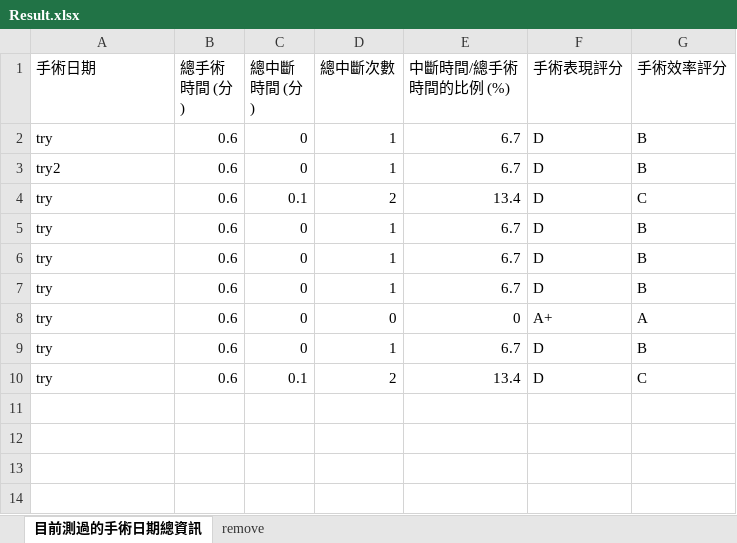
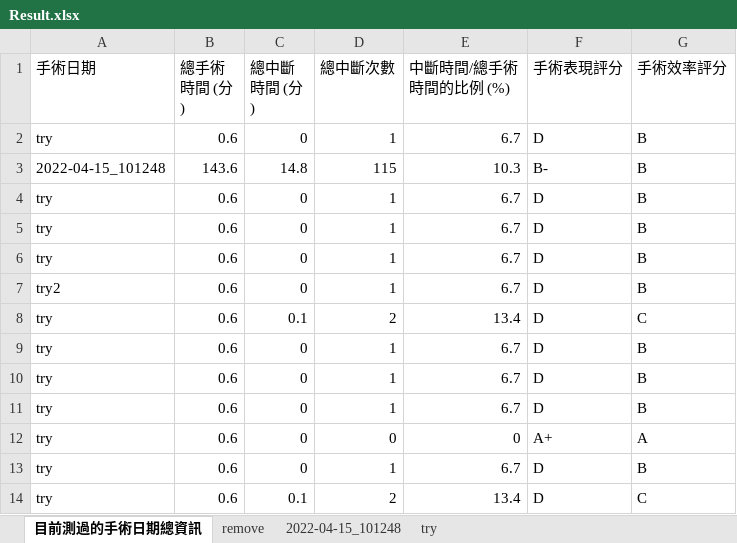
Before and after one commit to yipei0516/ProjectDesign, an Excel workbook: Result.xlsx, sheet 目前測過的手術日期總資訊, drawn as a sheet; values as stored, in another font and other column widths than the file's, no borders; the diff names each change by its address in the sheet, - before the commit and + after, or states it on an @@ line.

```diff
--- a/Result.xlsx (sheet 目前測過的手術日期總資訊)
+++ b/Result.xlsx (sheet 目前測過的手術日期總資訊)
+sheet tab: 2022-04-15_101248
+sheet tab: try
+row 3: 2022-04-15_101248 | 143.6 | 14.8 | 115 | 10.3 | B- | B
+row 4: try | 0.6 | 0 | 1 | 6.7 | D | B
+row 5: try | 0.6 | 0 | 1 | 6.7 | D | B
+row 6: try | 0.6 | 0 | 1 | 6.7 | D | B
```
Also changed, not shown: sheet remove, 8 other files.
